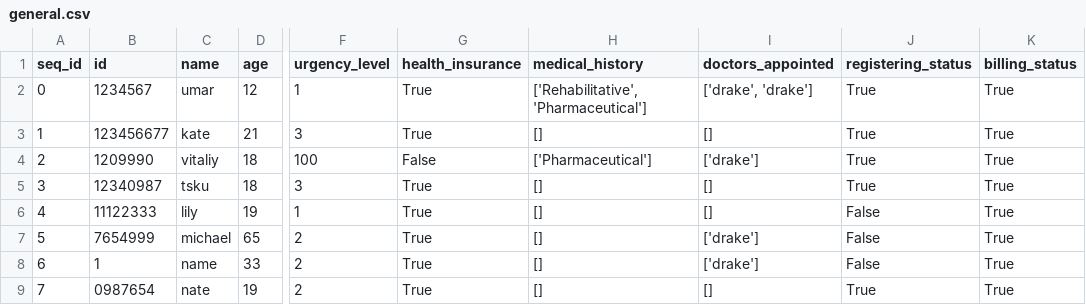
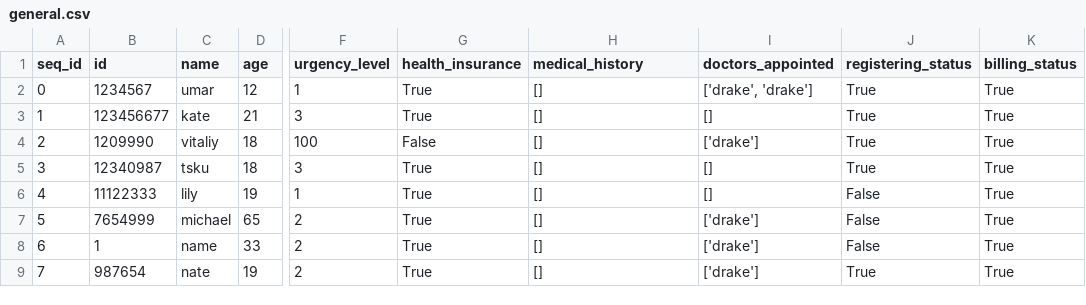
Before and after one commit to Lilytiare/OOP_HOSPITAL, a CSV file: Hospital/Compilation/Data Base/general.csv, drawn as a sheet; only a part is shown, gaps mark what is left out; the diff names each change by its address in the sheet, - before the commit and + after, or states it on an @@ line.

```diff
--- a/Hospital/Compilation/Data Base/general.csv
+++ b/Hospital/Compilation/Data Base/general.csv
-H2 (medical_history): ['Rehabilitative','Pharmaceutical']
+H2 (medical_history): []
-H4 (medical_history): ['Pharmaceutical']
+H4 (medical_history): []
-B9 (id): 0987654
+B9 (id): 987654
-I9 (doctors_appointed): []
+I9 (doctors_appointed): ['drake']
```
Also changed, not shown: 2 other files.
